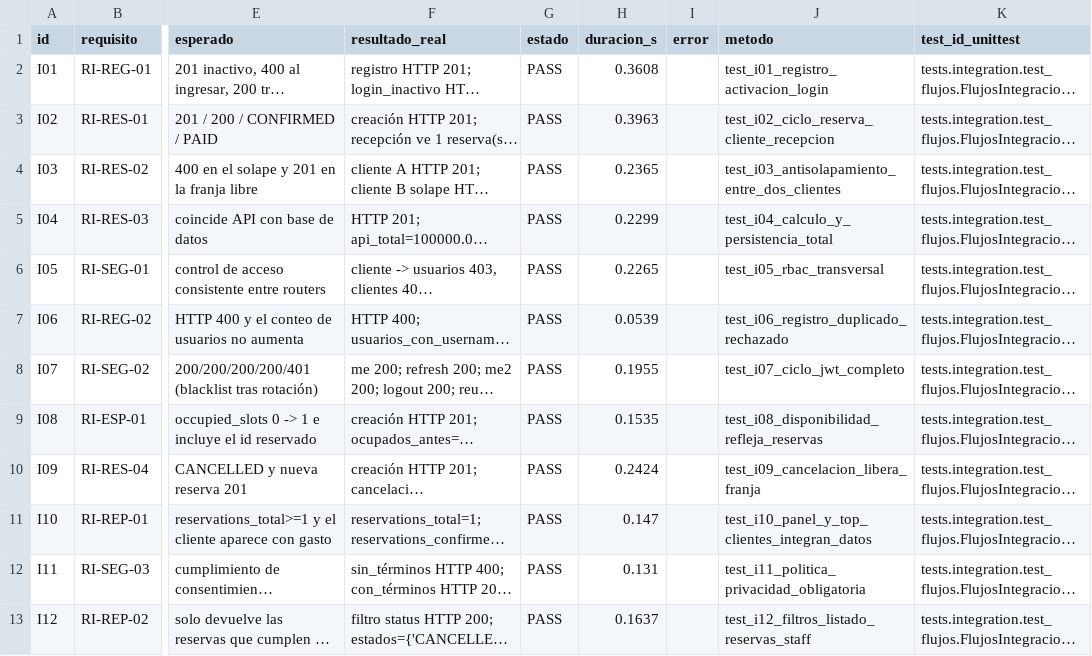
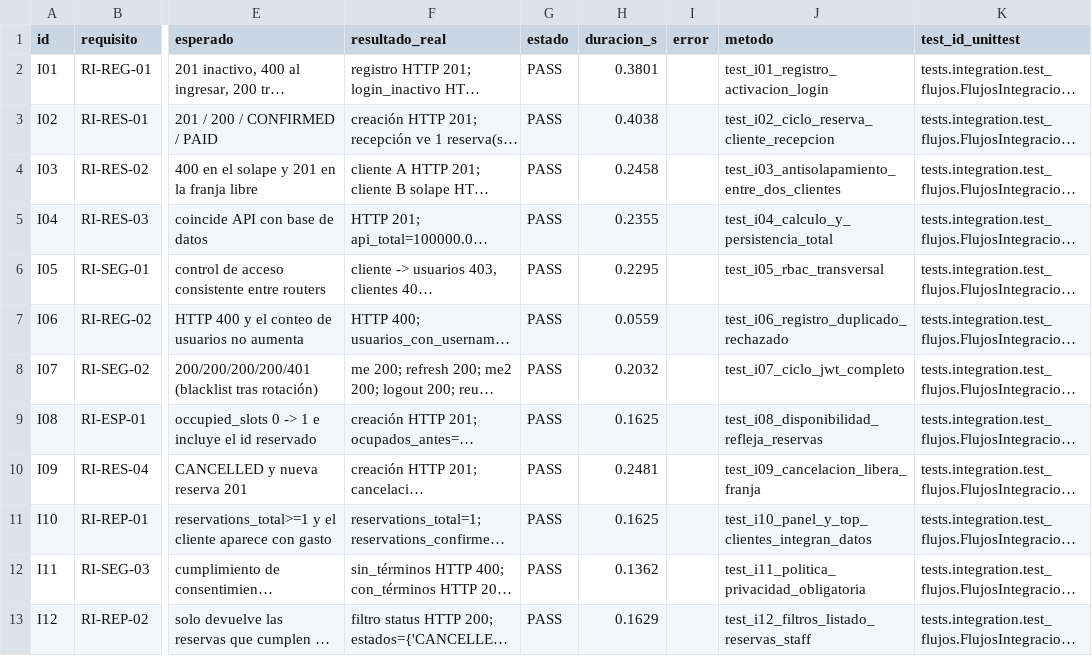
Before and after one commit to LuisDiaz2026/Family_Health_MF, a CSV file: evidencias/pruebas_integracion.csv, drawn as a sheet; only a part is shown, gaps mark what is left out; long unchanged cells end in …; the diff names each change by its address in the sheet, - before the commit and + after, or states it on an @@ line.

```diff
--- a/evidencias/pruebas_integracion.csv
+++ b/evidencias/pruebas_integracion.csv
-H2 (duracion_s): 0.3608
+H2 (duracion_s): 0.3801
-H3 (duracion_s): 0.3963
+H3 (duracion_s): 0.4038
-H4 (duracion_s): 0.2365
+H4 (duracion_s): 0.2458
-H5 (duracion_s): 0.2299
+H5 (duracion_s): 0.2355
-H6 (duracion_s): 0.2265
+H6 (duracion_s): 0.2295
-H7 (duracion_s): 0.0539
+H7 (duracion_s): 0.0559
-H8 (duracion_s): 0.1955
+H8 (duracion_s): 0.2032
-H9 (duracion_s): 0.1535
+H9 (duracion_s): 0.1625
-H10 (duracion_s): 0.2424
+H10 (duracion_s): 0.2481
-H11 (duracion_s): 0.147
+H11 (duracion_s): 0.1625
-H12 (duracion_s): 0.131
+H12 (duracion_s): 0.1362
-H13 (duracion_s): 0.1637
+H13 (duracion_s): 0.1629
```
Also changed, not shown: evidencias/pruebas_unitarias.csv, 7 other files.
